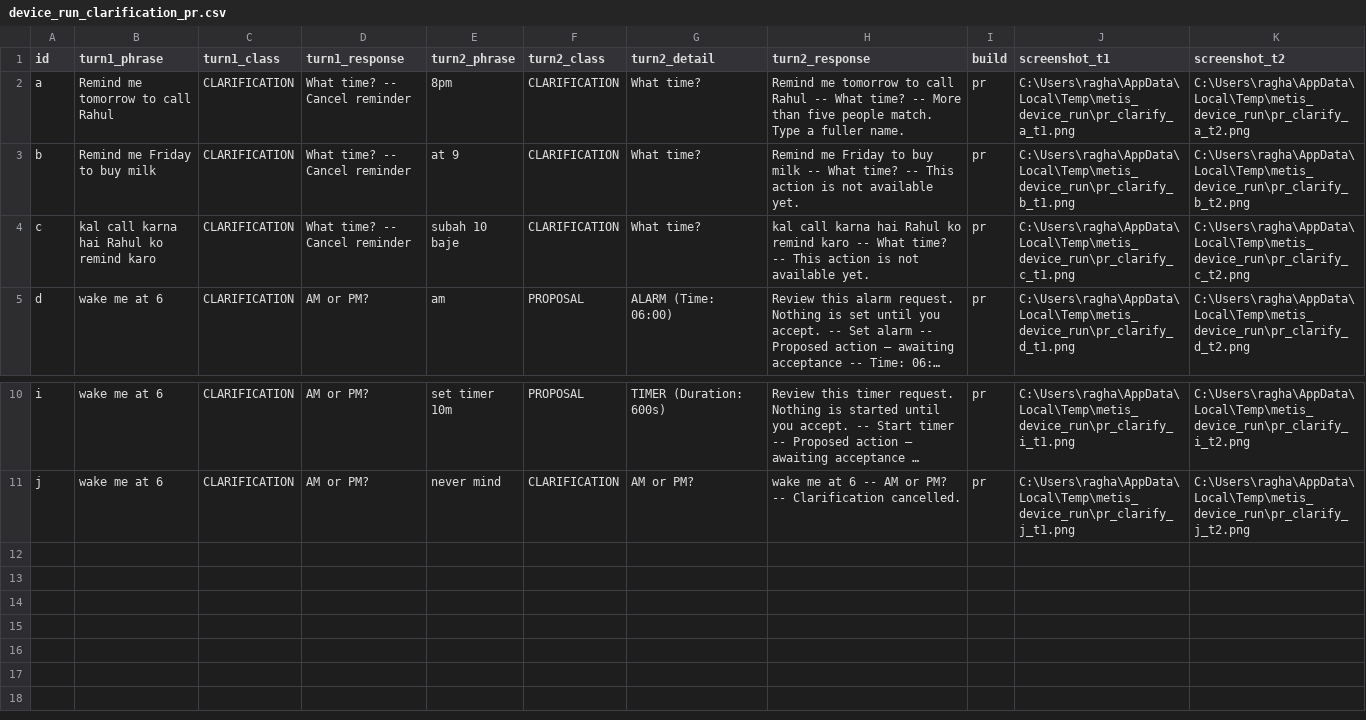
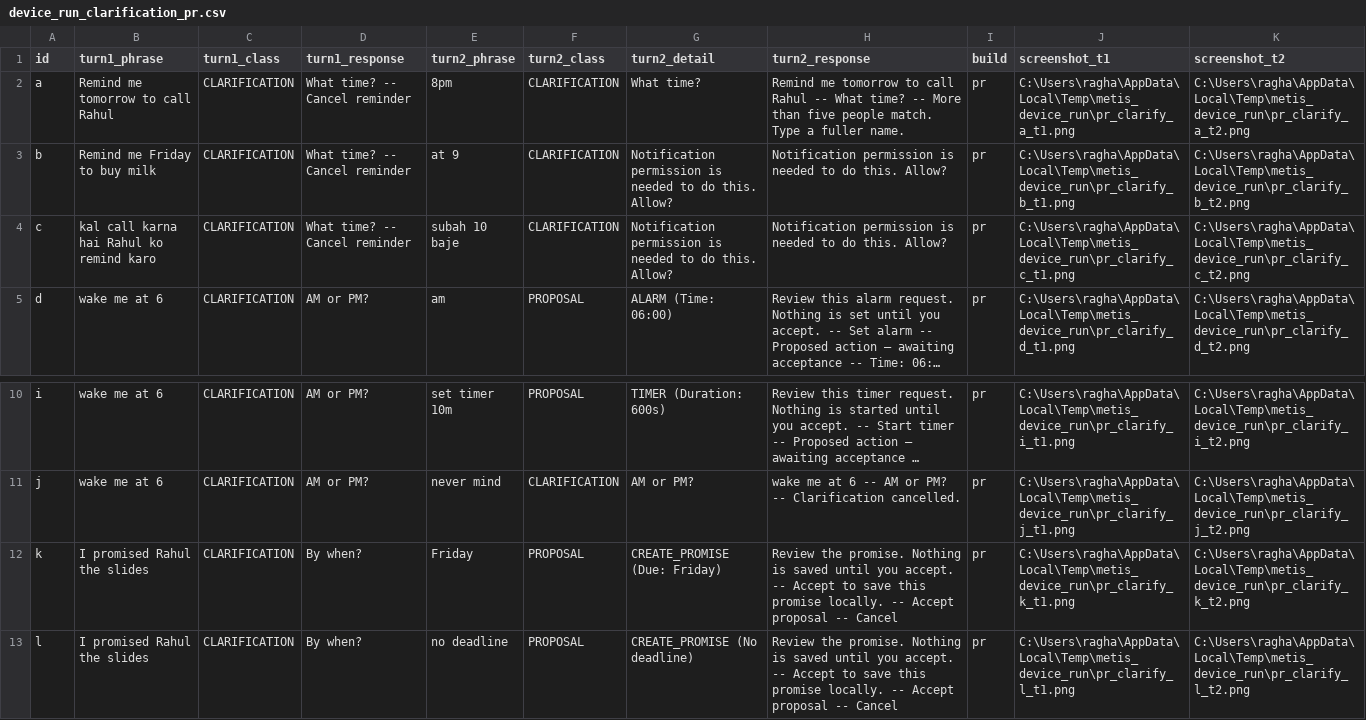
Before and after one commit to raghavkp2006-ux/metis-android-agent, a CSV file: ml/reports/device_run_clarification_pr.csv, drawn as a sheet; only a part is shown, gaps mark what is left out; long unchanged cells end in …; the diff names each change by its address in the sheet, - before the commit and + after, or states it on an @@ line.

Commit message:
feat(promise): add due date clarification, free-text unknown person, and session working memory for pronouns

```diff
--- a/ml/reports/device_run_clarification_pr.csv
+++ b/ml/reports/device_run_clarification_pr.csv
-G3:G4 (turn2_detail): What time?
+G3:G4 (turn2_detail): Notification permission is needed to do this. Allow?
-H3 (turn2_response): Remind me Friday to buy milk -- What time? -- This action is not available yet.
+H3 (turn2_response): Notification permission is needed to do this. Allow?
-H4 (turn2_response): kal call karna hai Rahul ko remind karo -- What time? -- This action is not available yet.
+H4 (turn2_response): Notification permission is needed to do this. Allow?
+row 12: k | I promised Rahul the slides | CLARIFICATION | By when? | Friday | PROPOSAL | CREATE_PROMISE (Due: Friday) | Review the promise. Nothing is saved until you accept. -- Accept to save this promise locally. -- Accept proposal -- Cancel | pr | C:\Users\ragha\AppData\Local\Temp\metis_device_run\pr_clarify_k_t1.png | C:\Users\ragha\AppData\Local\Temp\metis_device_run\pr_clarify_k_t2.png
+row 13: l | I promised Rahul the slides | CLARIFICATION | By when? | no deadline | PROPOSAL | CREATE_PROMISE (No deadline) | Review the promise. Nothing is saved until you accept. -- Accept to save this promise locally. -- Accept proposal -- Cancel | pr | C:\Users\ragha\AppData\Local\Temp\metis_device_run\pr_clarify_l_t1.png | C:\Users\ragha\AppData\Local\Temp\metis_device_run\pr_clarify_l_t2.png
```
Also changed, not shown: ml/reports/device_run_compare.csv, ml/reports/device_run_main.csv, 11 other files.
